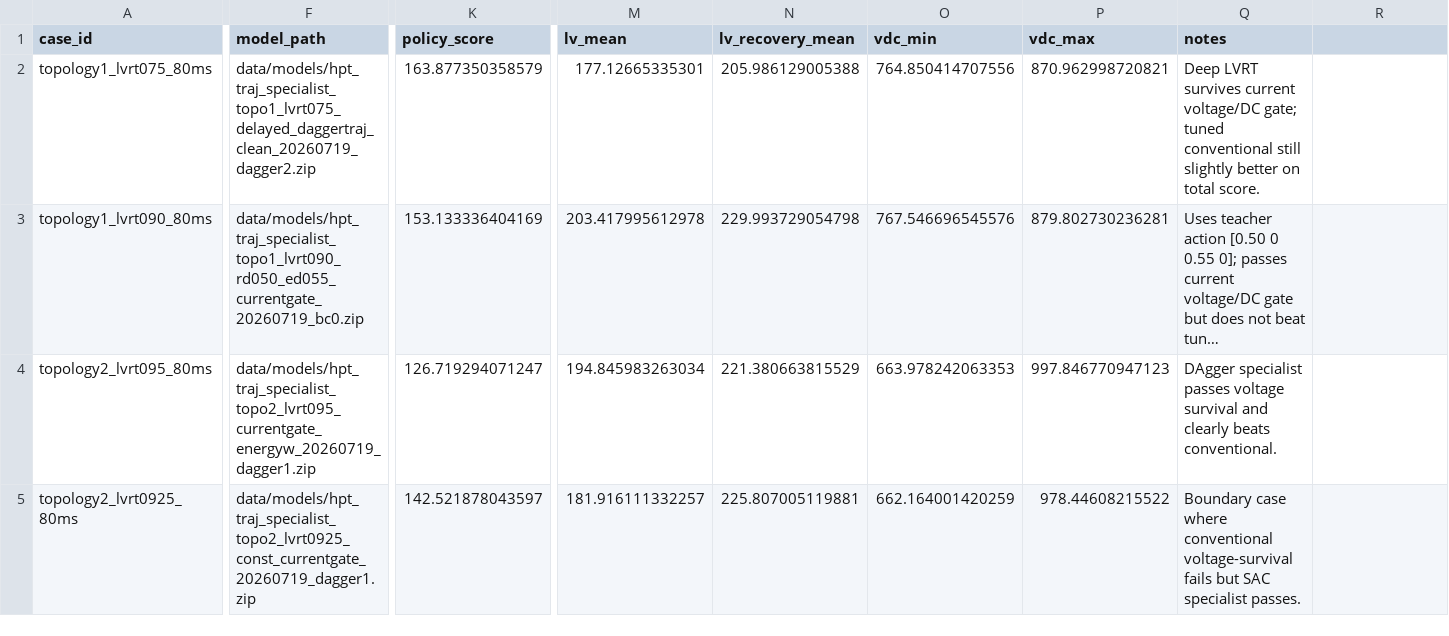
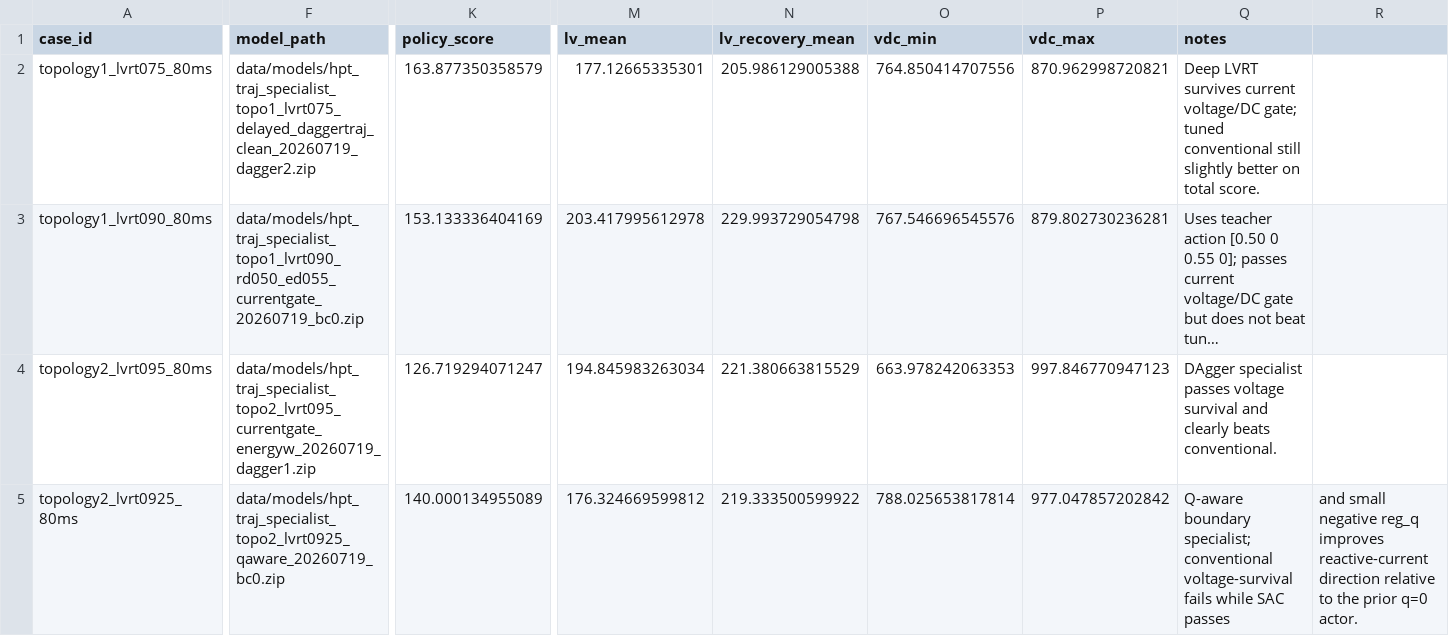
Before and after one commit to YAOX-space/Hybrid-power-transformer, a CSV file: version_2/sac/experiments/accepted_specialists_20260719.csv, drawn as a sheet; only a part is shown, gaps mark what is left out; long unchanged cells end in …; the diff names each change by its address in the sheet, - before the commit and + after, or states it on an @@ line.

Commit message:
Promote q-aware HPT specialist

```diff
--- a/version_2/sac/experiments/accepted_specialists_20260719.csv
+++ b/version_2/sac/experiments/accepted_specialists_20260719.csv
-F5 (model_path): data/models/hpt_traj_specialist_topo2_lvrt0925_const_currentgate_20260719_dagger1.zip
+F5 (model_path): data/models/hpt_traj_specialist_topo2_lvrt0925_qaware_20260719_bc0.zip
-K5 (policy_score): 142.521878043597
+K5 (policy_score): 140.000134955089
-M5 (lv_mean): 181.916111332257
+M5 (lv_mean): 176.324669599812
-N5 (lv_recovery_mean): 225.807005119881
+N5 (lv_recovery_mean): 219.333500599922
-O5 (vdc_min): 662.164001420259
+O5 (vdc_min): 788.025653817814
-P5 (vdc_max): 978.44608215522
+P5 (vdc_max): 977.047857202842
-Q5 (notes): Boundary case where conventional voltage-survival fails but SAC specialist passes.
+Q5 (notes): Q-aware boundary specialist; conventional voltage-survival fails while SAC passes
-R5: (empty)
+R5: and small negative reg_q improves reactive-current direction relative to the prior q=0 actor.
```
Also changed, not shown: 2 other files.
